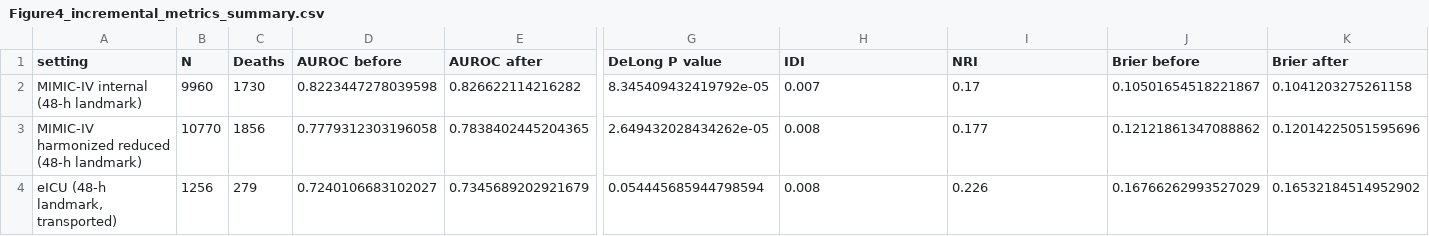
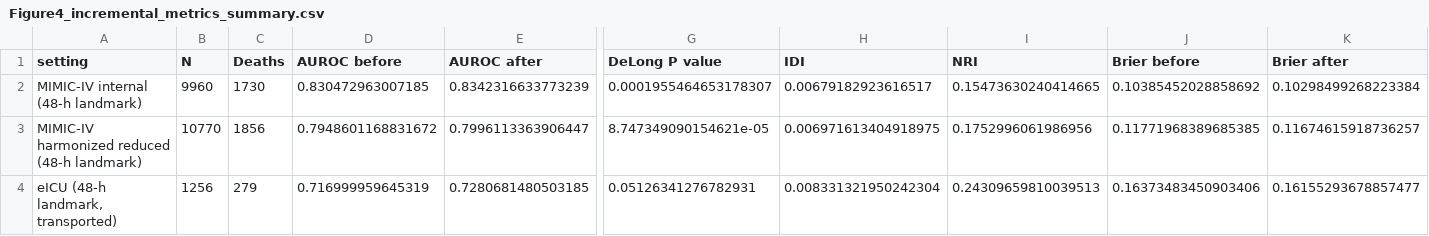
Before and after one commit to 245429488zc-svg/vr-dynamic-features-mimic-eicu, a CSV file: 05_round2_rebuild/Figure4_incremental_metrics_summary.csv, drawn as a sheet; only a part is shown, gaps mark what is left out; the diff names each change by its address in the sheet, - before the commit and + after, or states it on an @@ line.

Commit message:
make_suppfig2 and make_figure4 made ROUND2_OUT-env-aware (their hardcoded __file__ paths made the repro-side run read the 05_round2_rebuild copy of the landmark frame - missing and crashing); both rerun in the repro dir with the current native-normalized frames: eICU 1256/279, AUROC 0.724/0.735, Delta 0.010, DeLong 0.054, calibration 0.54/0.79 and 0.59/0.81 - byte-consistent with the 43-canon values

```diff
--- a/05_round2_rebuild/Figure4_incremental_metrics_summary.csv
+++ b/05_round2_rebuild/Figure4_incremental_metrics_summary.csv
-D2 (AUROC before): 0.8223447278039598
+D2 (AUROC before): 0.830472963007185
-E2 (AUROC after): 0.826622114216282
+E2 (AUROC after): 0.8342316633773239
-G2 (DeLong P value): 8.345409432419792e-05
+G2 (DeLong P value): 0.0001955464653178307
-H2 (IDI): 0.007
+H2 (IDI): 0.00679182923616517
-I2 (NRI): 0.17
+I2 (NRI): 0.15473630240414665
-J2 (Brier before): 0.10501654518221867
+J2 (Brier before): 0.10385452028858692
-K2 (Brier after): 0.1041203275261158
+K2 (Brier after): 0.10298499268223384
-D3 (AUROC before): 0.7779312303196058
+D3 (AUROC before): 0.7948601168831672
-E3 (AUROC after): 0.7838402445204365
+E3 (AUROC after): 0.7996113363906447
-G3 (DeLong P value): 2.649432028434262e-05
+G3 (DeLong P value): 8.747349090154621e-05
-H3 (IDI): 0.008
+H3 (IDI): 0.006971613404918975
-I3 (NRI): 0.177
+I3 (NRI): 0.1752996061986956
-J3 (Brier before): 0.12121861347088862
+J3 (Brier before): 0.11771968389685385
-K3 (Brier after): 0.12014225051595696
+K3 (Brier after): 0.11674615918736257
-D4 (AUROC before): 0.7240106683102027
+D4 (AUROC before): 0.716999959645319
-E4 (AUROC after): 0.7345689202921679
+E4 (AUROC after): 0.7280681480503185
-G4 (DeLong P value): 0.054445685944798594
+G4 (DeLong P value): 0.05126341276782931
-H4 (IDI): 0.008
+H4 (IDI): 0.008331321950242304
-I4 (NRI): 0.226
+I4 (NRI): 0.24309659810039513
-J4 (Brier before): 0.16766262993527029
+J4 (Brier before): 0.16373483450903406
-K4 (Brier after): 0.16532184514952902
+K4 (Brier after): 0.16155293678857477
```
Also changed, not shown: 7 other files.
